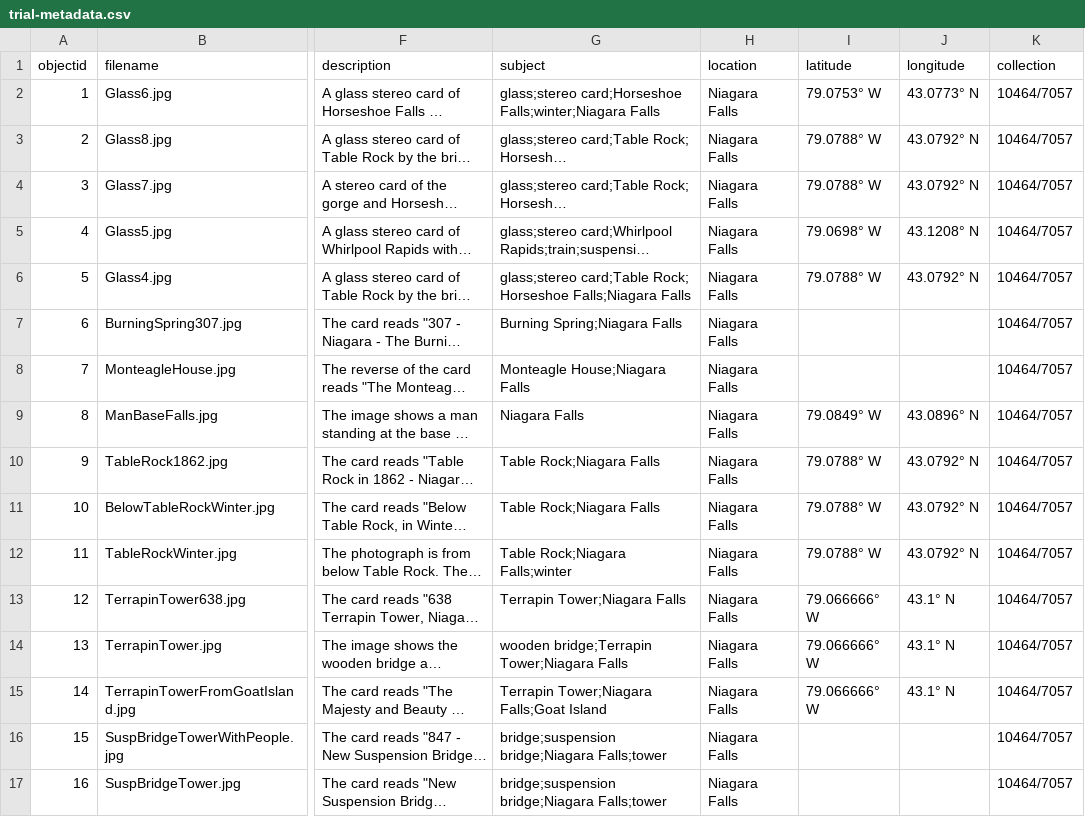
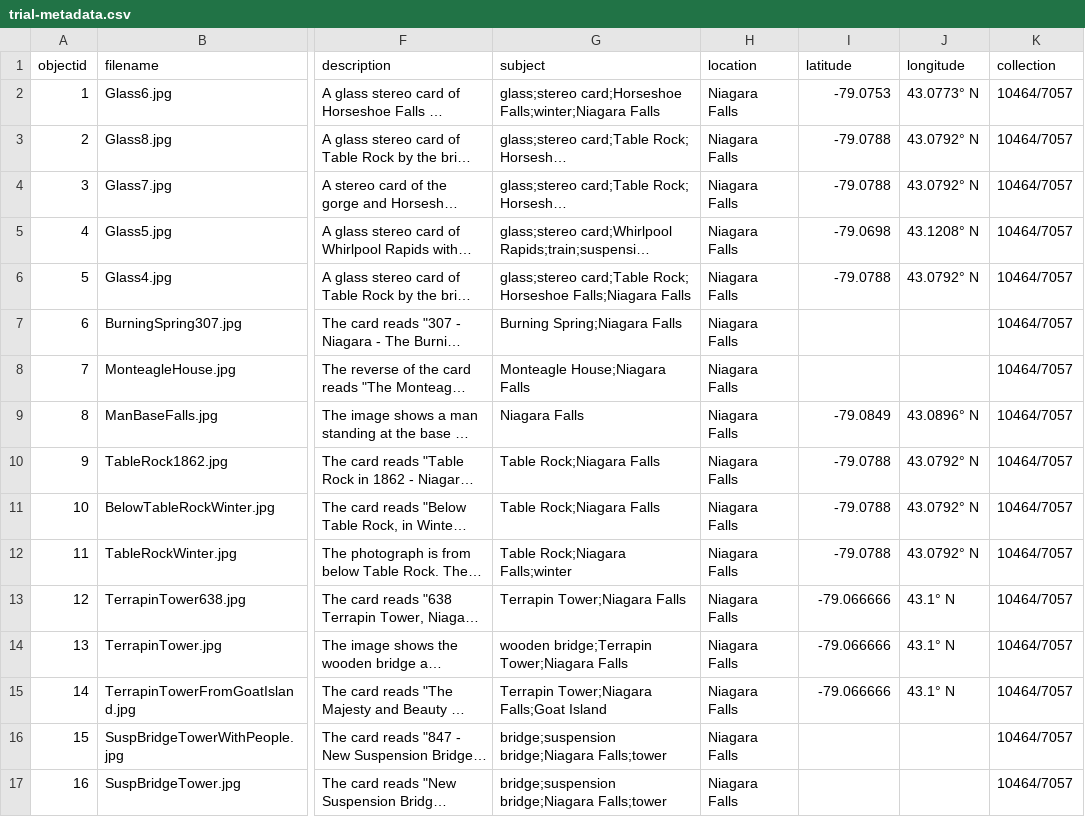
Before and after one commit to BrockDSL/Brock_DSL_CollectionBuilder, a CSV file: _data/trial-metadata.csv, drawn as a sheet; only a part is shown, gaps mark what is left out; long unchanged cells end in …; the diff covers the shown part only; the diff names each change by its address in the sheet, - before the commit and + after, or states it on an @@ line.

Commit message:
Add files via upload

```diff
--- a/_data/trial-metadata.csv
+++ b/_data/trial-metadata.csv
-I2 (latitude): 79.0753° W
+I2 (latitude): -79.0753
-I3:I4 (latitude): 79.0788° W
+I3:I4 (latitude): -79.0788
-I5 (latitude): 79.0698° W
+I5 (latitude): -79.0698
-I6 (latitude): 79.0788° W
+I6 (latitude): -79.0788
-I9 (latitude): 79.0849° W
+I9 (latitude): -79.0849
-I10:I12 (latitude): 79.0788° W
+I10:I12 (latitude): -79.0788
-I13:I15 (latitude): 79.066666° W
+I13:I15 (latitude): -79.066666
```
Also changed, not shown: 10 edited cells elsewhere in this file.
